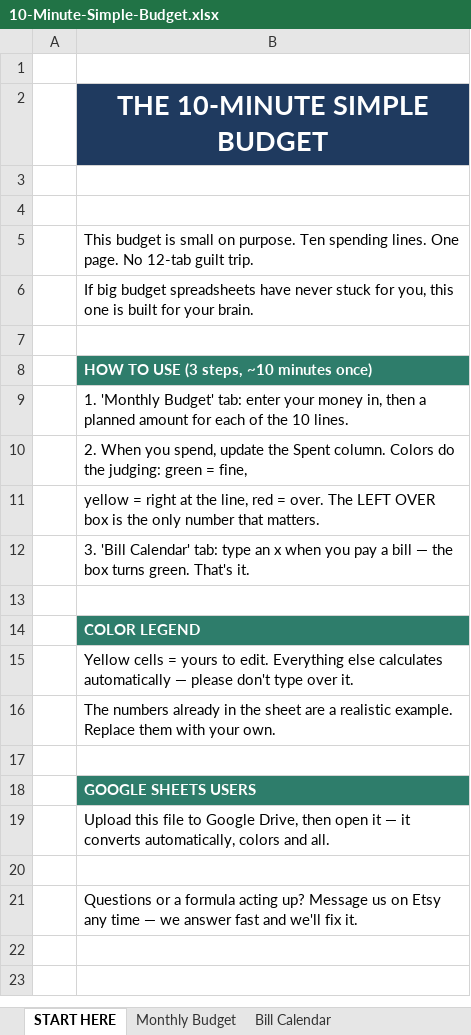
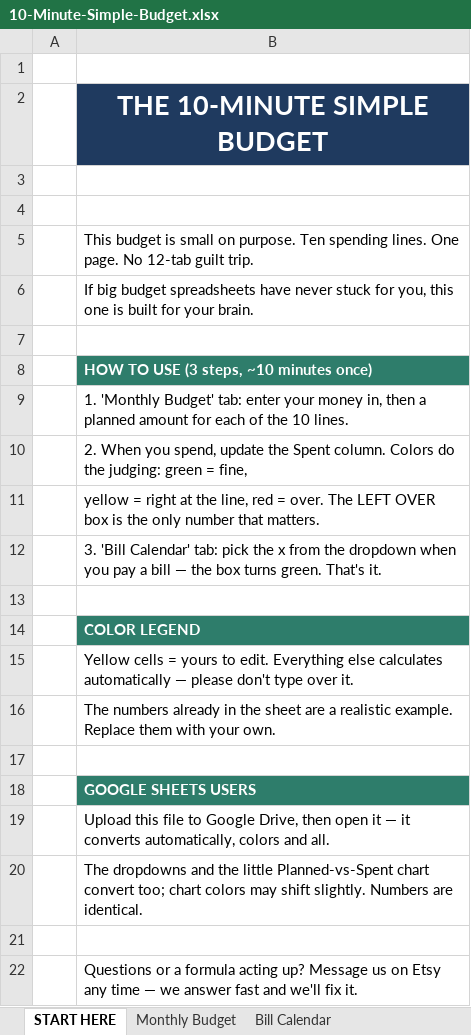
Before and after one commit to cmoney117/fb-marketplace-autoresponder, an Excel workbook: venture/07-automation/tracker/publish-queue/simple-budget-starter-v1/10-Minute-Simple-Budget.xlsx, sheet START HERE, drawn as a sheet; values as stored, in another font and other column widths than the file's, no borders; the diff names each change by its address in the sheet, - before the commit and + after, or states it on an @@ line.

```diff
--- a/venture/07-automation/tracker/publish-queue/simple-budget-starter-v1/10-Minute-Simple-Budget.xlsx (sheet START HERE)
+++ b/venture/07-automation/tracker/publish-queue/simple-budget-starter-v1/10-Minute-Simple-Budget.xlsx (sheet START HERE)
-B12: …Calendar' tab: type an x when you…
+B12: …Calendar' tab: pick the x from the dropdown when you…
+row 20:  | The dropdowns and the little Planned-vs-Spent chart convert too; chart colors may shift slightly. Numbers are identical.
```
Also changed, not shown: sheet Bill Calendar, charts or pictures, venture/07-automation/tracker/publish-queue/paycheck-budget-v1/Paycheck-Budget-System.xlsx, venture/07-automation/tracker/publish-queue/savings-goal-tracker-v1/Savings-Goal-Tracker.xlsx, 10 other files.
